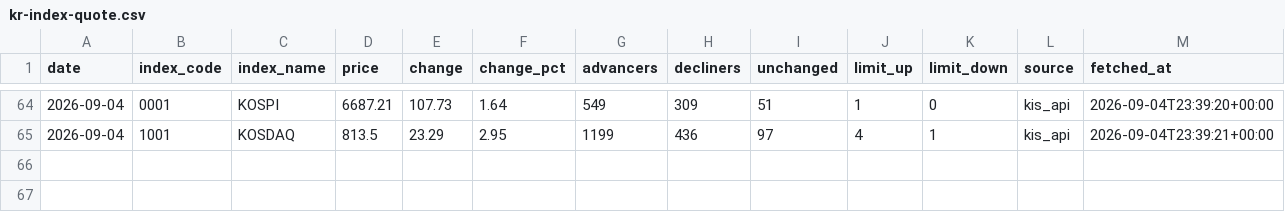
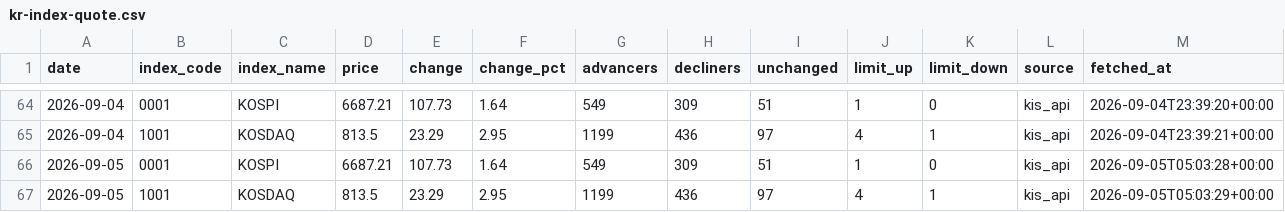
Before and after one commit to stevekoo-ai/Repo_name, a CSV file: sources/kr-index-quote.csv, drawn as a sheet; only a part is shown, gaps mark what is left out; the diff names each change by its address in the sheet, - before the commit and + after, or states it on an @@ line.

```diff
--- a/sources/kr-index-quote.csv
+++ b/sources/kr-index-quote.csv
+row 66: 2026-09-05 | 0001 | KOSPI | 6687.21 | 107.73 | 1.64 | 549 | 309 | 51 | 1 | 0 | kis_api | 2026-09-05T05:03:28+00:00
+row 67: 2026-09-05 | 1001 | KOSDAQ | 813.5 | 23.29 | 2.95 | 1199 | 436 | 97 | 4 | 1 | kis_api | 2026-09-05T05:03:29+00:00
```
Also changed, not shown: sources/automation-run-log.csv, sources/portfolio-etf-nav.csv, 6 other files.
